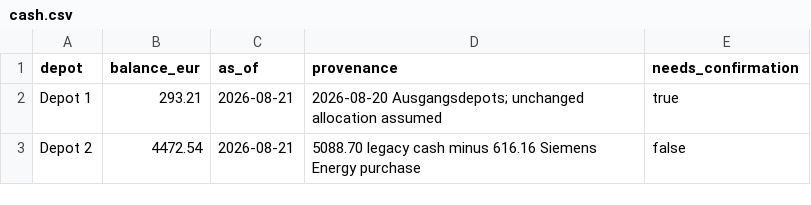
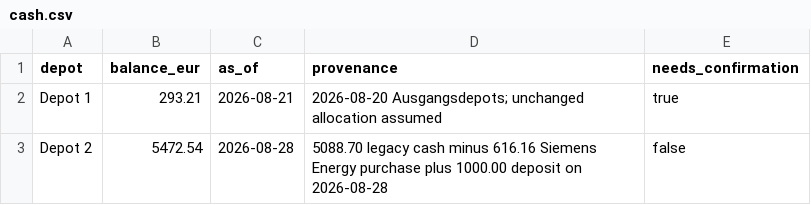
Before and after one commit to oureal/alex-wertpapiere-dashboard, a CSV file: data/portfolio/cash.csv, drawn as a sheet.

Commit message:
Record EUR 1000 deposit to Depot 2

```diff
--- a/data/portfolio/cash.csv
+++ b/data/portfolio/cash.csv
@@ -2,2 +2,2 @@ depot,balance_eur,as_of,provenance,needs_confirmation
 Depot 1,293.21,2026-08-21,2026-08-20 Ausgangsdepots; unchanged allocation assumed,true
-Depot 2,4472.54,2026-08-21,5088.70 legacy cash minus 616.16 Siemens Energy purchase,false
+Depot 2,5472.54,2026-08-28,5088.70 legacy cash minus 616.16 Siemens Energy purchase plus 1000.00 deposit on 2026-08-28,false
```
